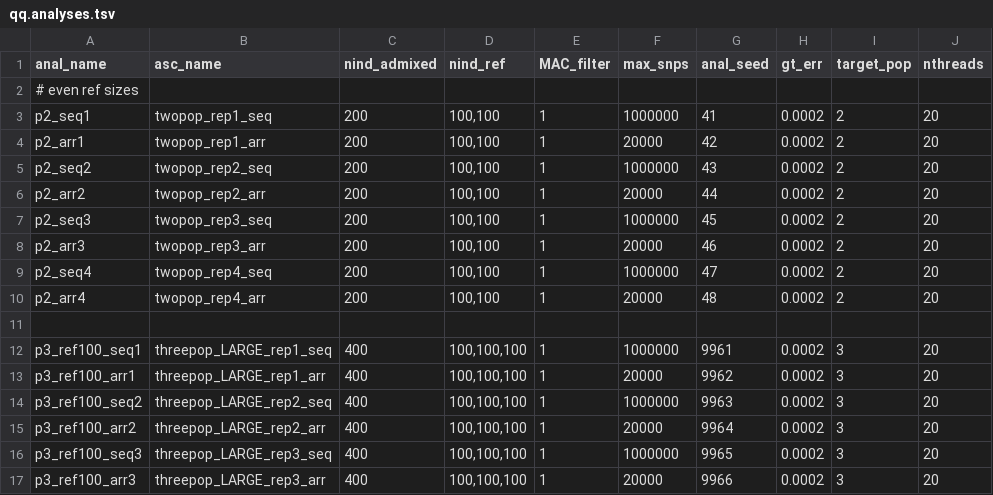
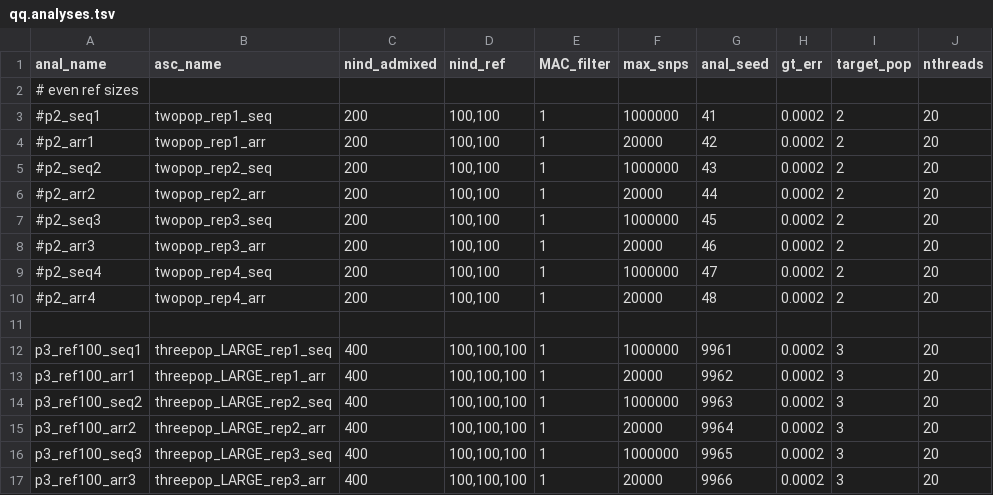
Before and after one commit to rwaples/lai-sim, a TSV file: config/qq.analyses.tsv, drawn as a sheet; only a part is shown; the diff covers the shown part only.

```diff
--- a/config/qq.analyses.tsv
+++ b/config/qq.analyses.tsv
@@ -2,10 +2,10 @@ anal_name	asc_name	nind_admixed	nind_ref	MAC_filter	max_snps	anal_seed	gt_err	ta
 # even ref sizes
-p2_seq1	twopop_rep1_seq	200	100,100	1	1000000	41	0.0002	2	20
-p2_arr1	twopop_rep1_arr	200	100,100	1	20000	42	0.0002	2	20
-p2_seq2	twopop_rep2_seq	200	100,100	1	1000000	43	0.0002	2	20
-p2_arr2	twopop_rep2_arr	200	100,100	1	20000	44	0.0002	2	20
-p2_seq3	twopop_rep3_seq	200	100,100	1	1000000	45	0.0002	2	20
-p2_arr3	twopop_rep3_arr	200	100,100	1	20000	46	0.0002	2	20
-p2_seq4	twopop_rep4_seq	200	100,100	1	1000000	47	0.0002	2	20
-p2_arr4	twopop_rep4_arr	200	100,100	1	20000	48	0.0002	2	20
+#p2_seq1	twopop_rep1_seq	200	100,100	1	1000000	41	0.0002	2	20
+#p2_arr1	twopop_rep1_arr	200	100,100	1	20000	42	0.0002	2	20
+#p2_seq2	twopop_rep2_seq	200	100,100	1	1000000	43	0.0002	2	20
+#p2_arr2	twopop_rep2_arr	200	100,100	1	20000	44	0.0002	2	20
+#p2_seq3	twopop_rep3_seq	200	100,100	1	1000000	45	0.0002	2	20
+#p2_arr3	twopop_rep3_arr	200	100,100	1	20000	46	0.0002	2	20
+#p2_seq4	twopop_rep4_seq	200	100,100	1	1000000	47	0.0002	2	20
+#p2_arr4	twopop_rep4_arr	200	100,100	1	20000	48	0.0002	2	20
 
```
Also changed, not shown: 16 edited cells elsewhere in this file, 2 other files.
